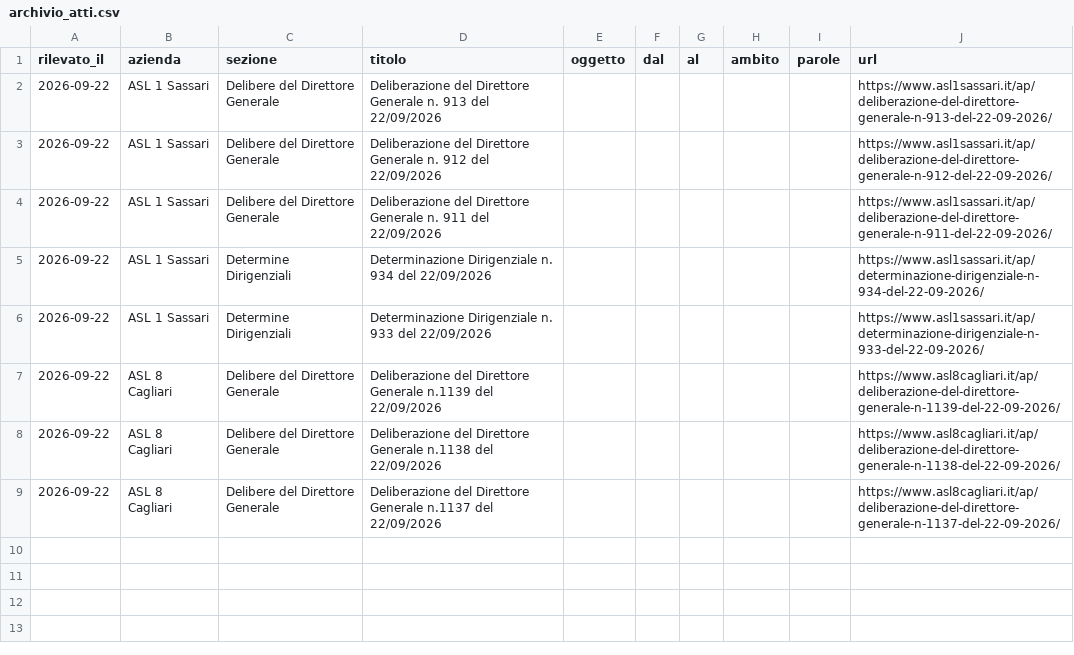
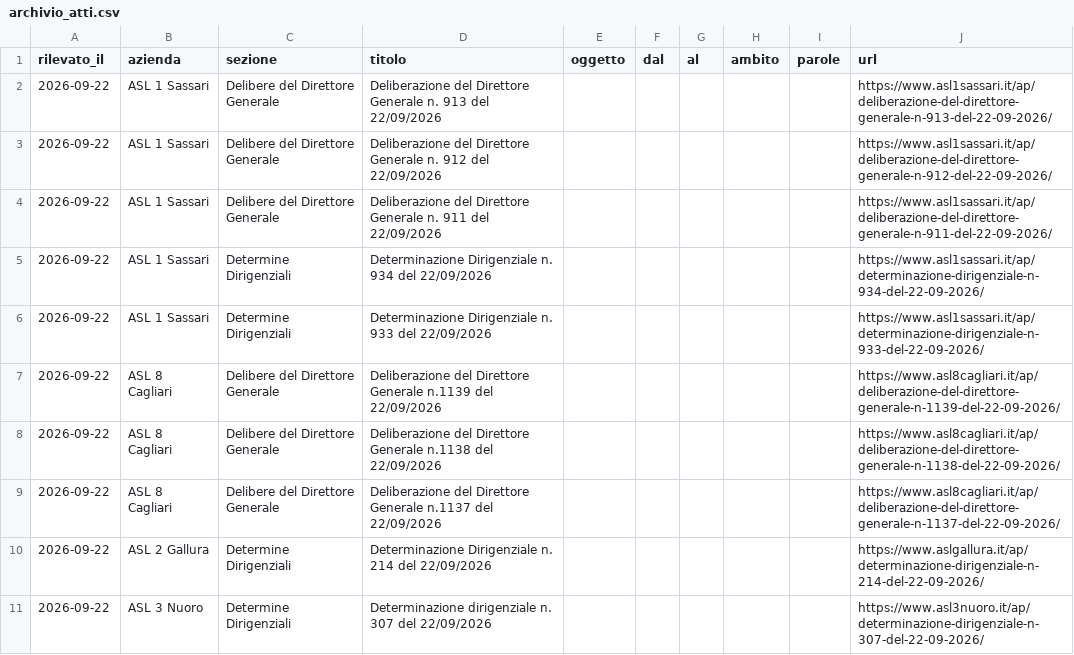
Before and after one commit to Sirraf88/monitorAlbo, a CSV file: archivio_atti.csv, drawn as a sheet; the diff names each change by its address in the sheet, - before the commit and + after, or states it on an @@ line.

```diff
--- a/archivio_atti.csv
+++ b/archivio_atti.csv
+row 10: 2026-09-22 | ASL 2 Gallura | Determine Dirigenziali | Determinazione Dirigenziale n. 214 del 22/09/2026 |  |  |  |  |  | https://www.aslgallura.it/ap/determinazione-dirigenziale-n-214-del-22-09-2026/
+row 11: 2026-09-22 | ASL 3 Nuoro | Determine Dirigenziali | Determinazione dirigenziale n. 307 del 22/09/2026 |  |  |  |  |  | https://www.asl3nuoro.it/ap/determinazione-dirigenziale-n-307-del-22-09-2026/
```
Also changed, not shown: 1 other file.
